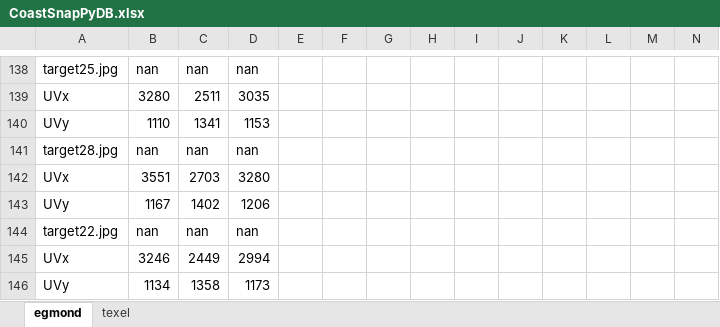
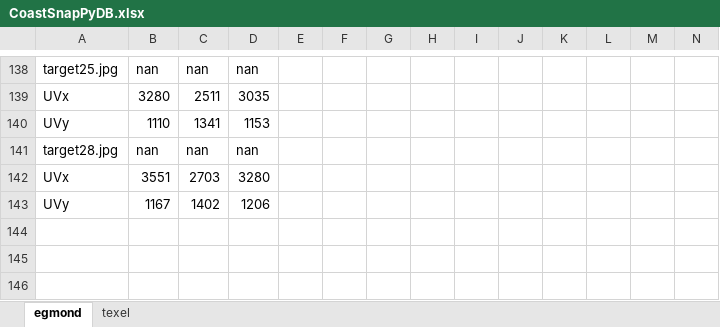
Before and after one commit to mathvansoest/CoastSnapPy, an Excel workbook: Database/CoastSnapPyDB.xlsx, sheet egmond, drawn as a sheet; only a part is shown, gaps mark what is left out; values as stored, in another font and other column widths than the file's, no borders; rows hold the shown columns only; the diff names each change by its address in the sheet, - before the commit and + after, or states it on an @@ line.

```diff
--- a/Database/CoastSnapPyDB.xlsx (sheet egmond)
+++ b/Database/CoastSnapPyDB.xlsx (sheet egmond)
-row 144: target22.jpg | nan | nan | nan
-row 145: UVx | 3246 | 2449 | 2994
-row 146: UVy | 1134 | 1358 | 1173
```
Also changed, not shown: sheet texel, 9 other files.
